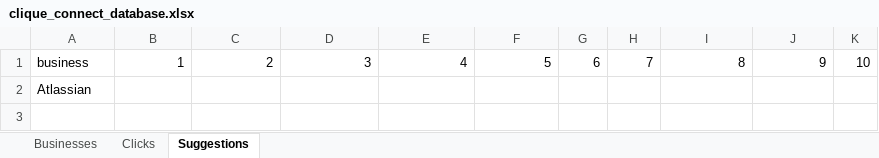
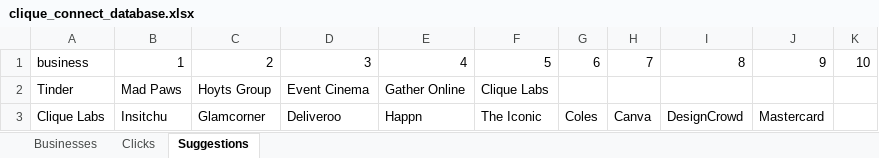
Before and after one commit to SIMONuser1/clique-connect, an Excel workbook: db/clique_connect_database.xlsx, sheet Suggestions, drawn as a sheet; values as stored, in another font and other column widths than the file's, no borders; removed rows and columns are numbered as before the commit, all else as after; the diff names each change by its address in the sheet, - before the commit and + after, or states it on an @@ line.

Commit message:
Suggestion goal spec is working

```diff
--- a/db/clique_connect_database.xlsx (sheet Suggestions)
+++ b/db/clique_connect_database.xlsx (sheet Suggestions)
-row 2: Atlassian
+row 2: Tinder | Mad Paws | Hoyts Group | Event Cinema | Gather Online | Clique Labs
+row 3: Clique Labs | Insitchu | Glamcorner | Deliveroo | Happn | The Iconic | Coles | Canva | DesignCrowd | Mastercard
```
Also changed, not shown: db/Database.xlsx, 4 other files.
